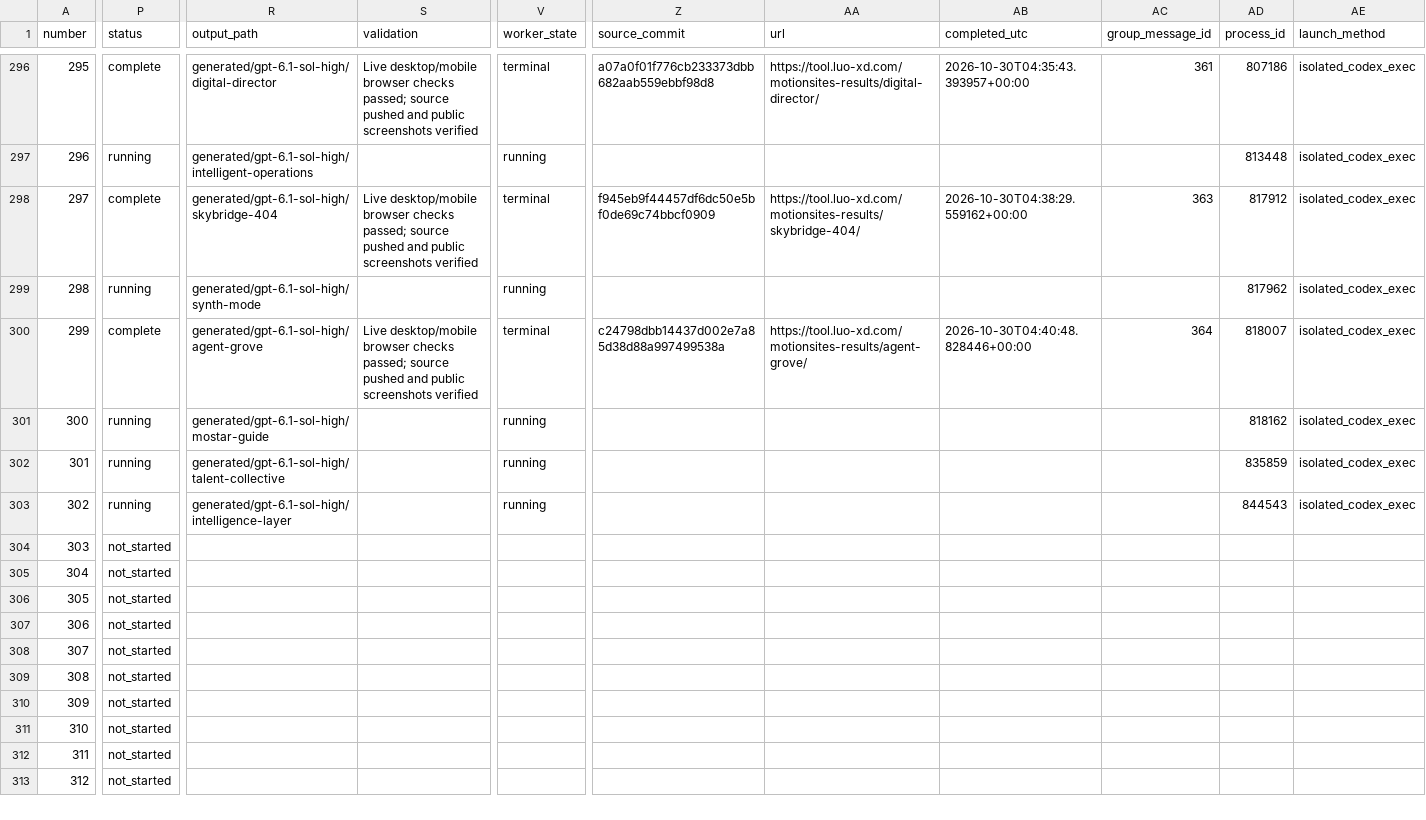
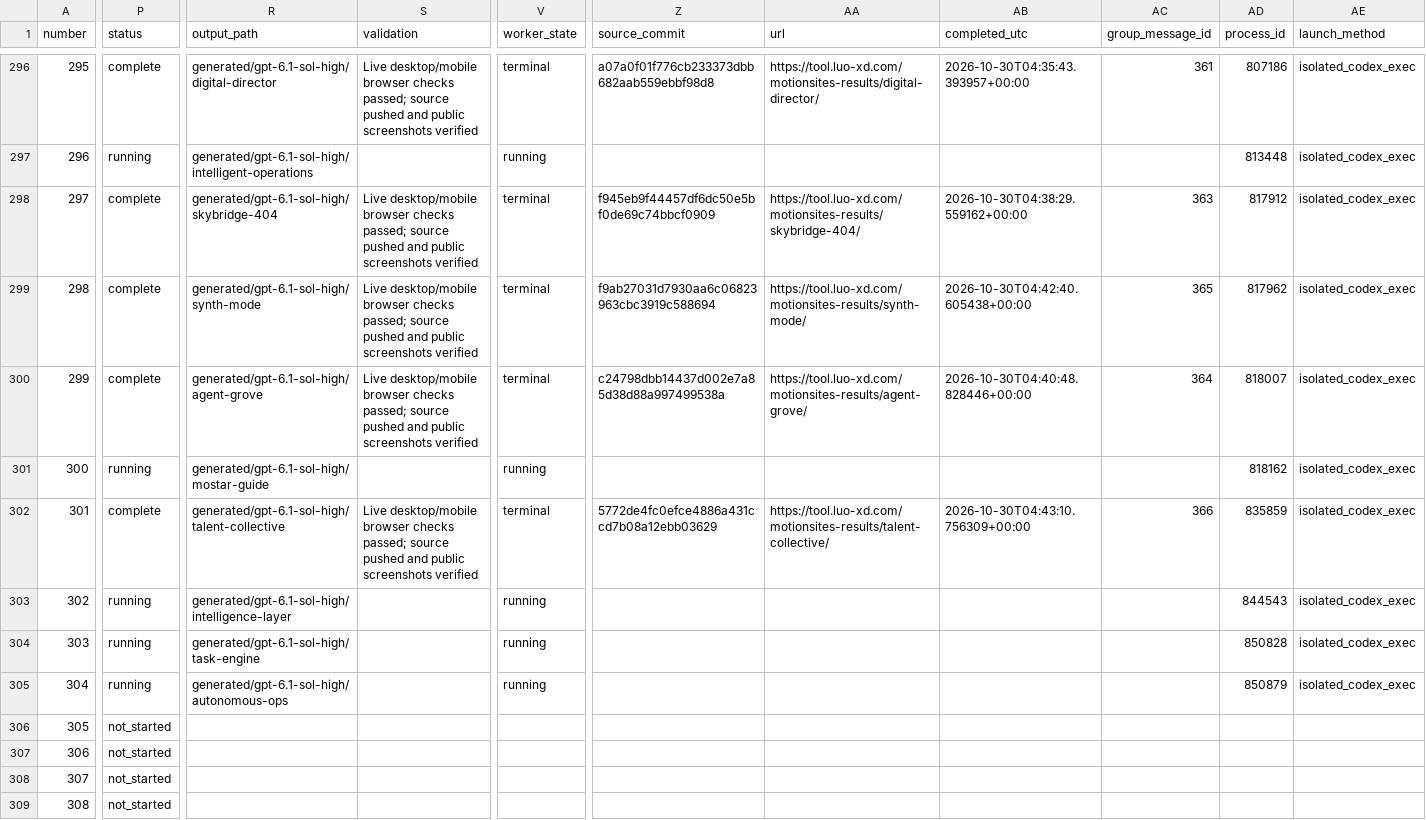
Before and after one commit to radish40/MotionSites, a CSV file: docs/gpt-6.1-sol-high/inventory.csv, drawn as a sheet; only a part is shown, gaps mark what is left out; the shorter side is filled out with more unchanged rows; the diff covers the shown part only; the diff names each change by its address in the sheet, - before the commit and + after, or states it on an @@ line.

```diff
--- a/docs/gpt-6.1-sol-high/inventory.csv
+++ b/docs/gpt-6.1-sol-high/inventory.csv
-P299 (status): running
+P299 (status): complete
-S299 (validation): (empty)
+S299 (validation): Live desktop/mobile browser checks passed; source pushed and public screenshots verified
-V299 (worker_state): running
+V299 (worker_state): terminal
-Z299 (source_commit): (empty)
+Z299 (source_commit): f9ab27031d7930aa6c06823963cbc3919c588694
-AA299 (url): (empty)
+AA299 (url): https://tool.luo-xd.com/motionsites-results/synth-mode/
-AB299 (completed_utc): (empty)
+AB299 (completed_utc): 2026-10-30T04:42:40.605438+00:00
-AC299 (group_message_id): (empty)
+AC299 (group_message_id): 365
-P302 (status): running
+P302 (status): complete
-S302 (validation): (empty)
+S302 (validation): Live desktop/mobile browser checks passed; source pushed and public screenshots verified
-V302 (worker_state): running
+V302 (worker_state): terminal
-Z302 (source_commit): (empty)
+Z302 (source_commit): 5772de4fc0efce4886a431ccd7b08a12ebb03629
-AA302 (url): (empty)
+AA302 (url): https://tool.luo-xd.com/motionsites-results/talent-collective/
-AB302 (completed_utc): (empty)
+AB302 (completed_utc): 2026-10-30T04:43:10.756309+00:00
-AC302 (group_message_id): (empty)
+AC302 (group_message_id): 366
-P304:P305 (status): not_started
+P304:P305 (status): running
-R304 (output_path): (empty)
+R304 (output_path): generated/gpt-6.1-sol-high/task-engine
-V304:V305 (worker_state): (empty)
+V304:V305 (worker_state): running
-AD304 (process_id): (empty)
+AD304 (process_id): 850828
-AE304:AE305 (launch_method): (empty)
+AE304:AE305 (launch_method): isolated_codex_exec
-R305 (output_path): (empty)
+R305 (output_path): generated/gpt-6.1-sol-high/autonomous-ops
-AD305 (process_id): (empty)
+AD305 (process_id): 850879
```
Also changed, not shown: 4 edited cells elsewhere in this file, 4 other files.
